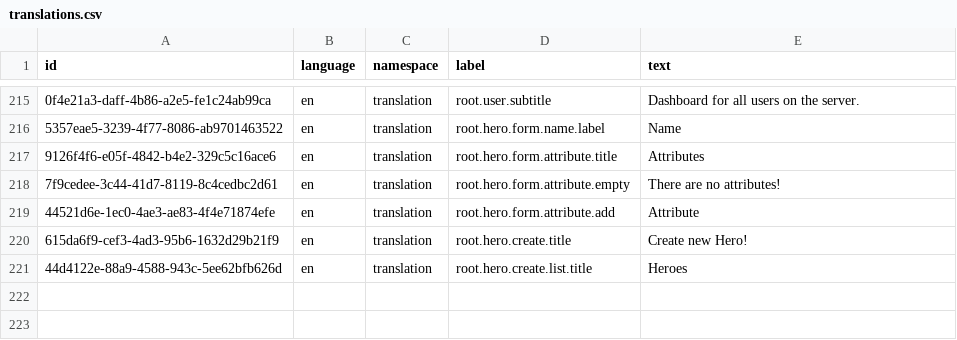
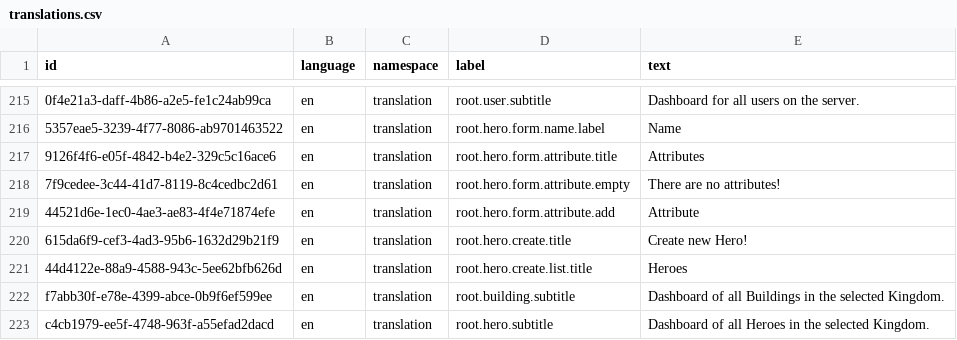
Before and after one commit to marek-hanzal/DeRivean, a CSV file: src/main/resources/upgrade/u2020_11_04/translations.csv, drawn as a sheet; only a part is shown, gaps mark what is left out; the diff names each change by its address in the sheet, - before the commit and + after, or states it on an @@ line.

Commit message:
Server: More translations

```diff
--- a/src/main/resources/upgrade/u2020_11_04/translations.csv
+++ b/src/main/resources/upgrade/u2020_11_04/translations.csv
+row 222: f7abb30f-e78e-4399-abce-0b9f6ef599ee | en | translation | root.building.subtitle | Dashboard of all Buildings in the selected Kingdom.
+row 223: c4cb1979-ee5f-4748-963f-a55efad2dacd | en | translation | root.hero.subtitle | Dashboard of all Heroes in the selected Kingdom.
```
